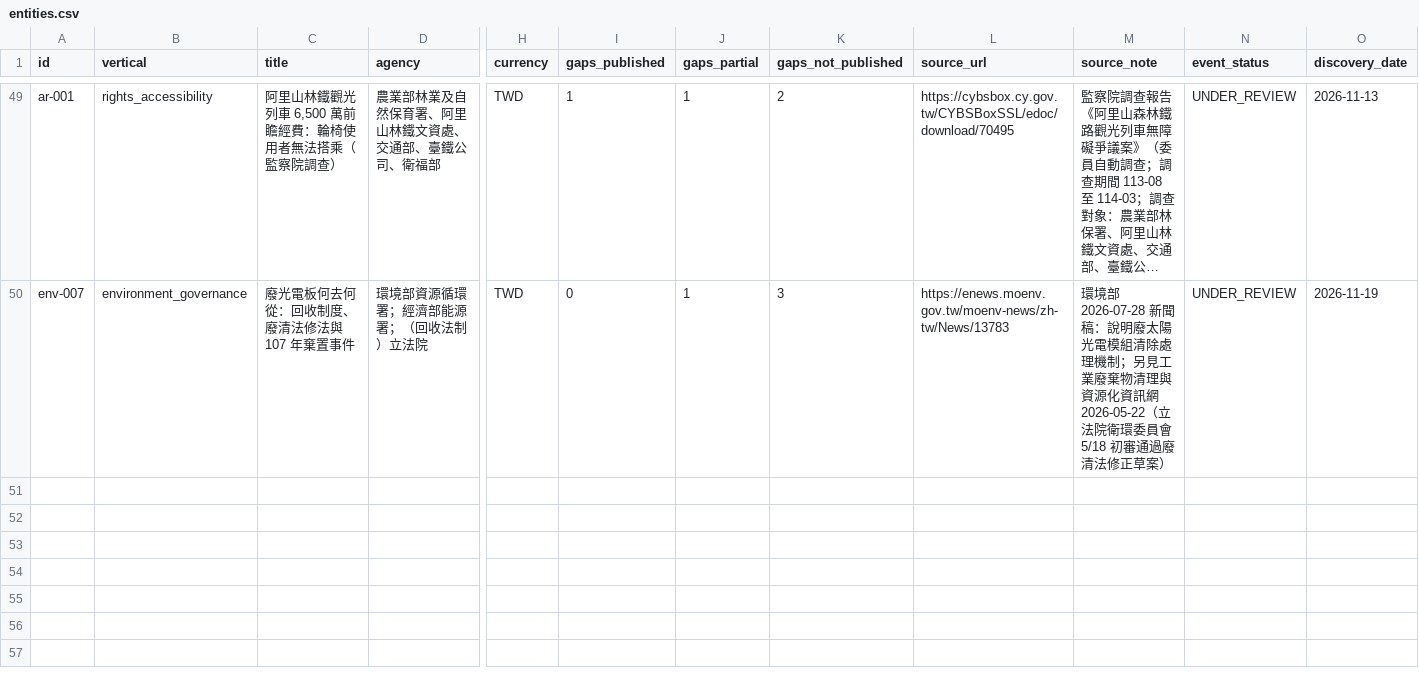
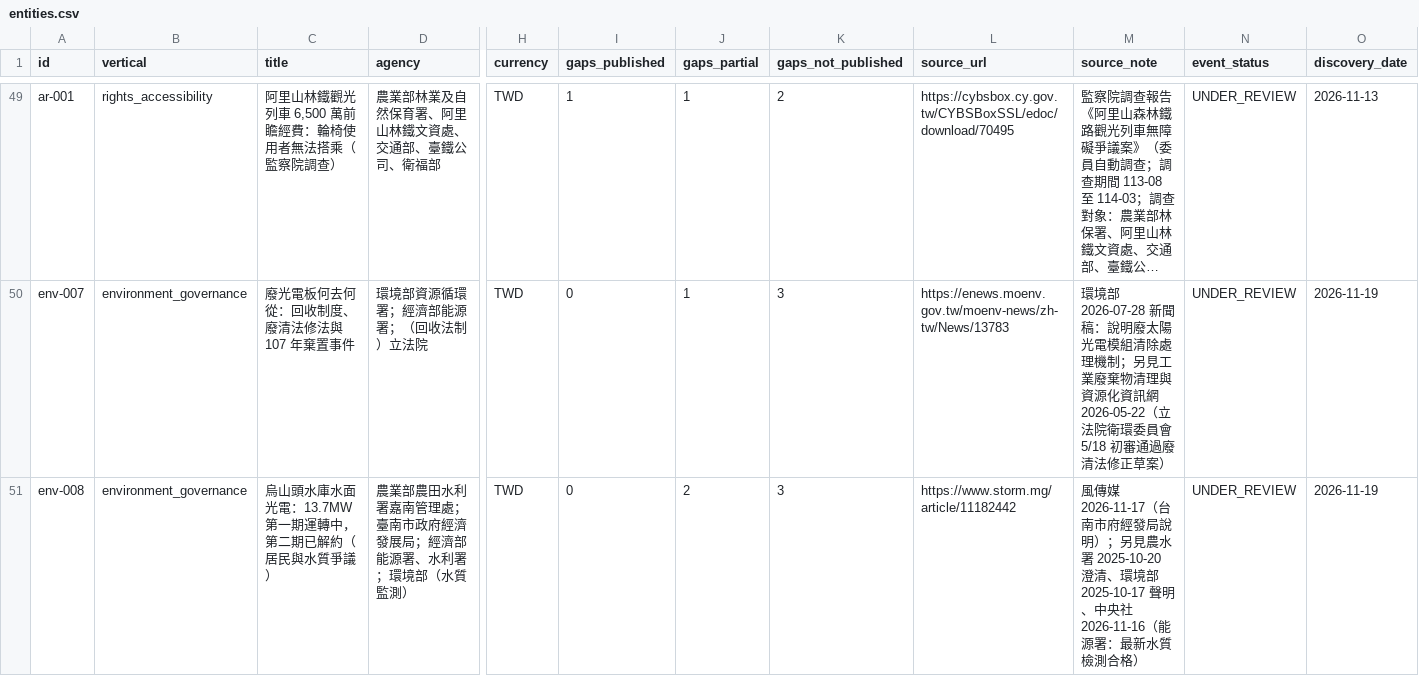
Before and after one commit to malaiyi/watchtw-mirror, a CSV file: entities.csv, drawn as a sheet; only a part is shown, gaps mark what is left out; long unchanged cells end in …; rows hold the shown columns only; the diff names each change by its address in the sheet, - before the commit and + after, or states it on an @@ line.

```diff
--- a/entities.csv
+++ b/entities.csv
+row 51: env-008 | environment_governance | 烏山頭水庫水面光電：13.7MW 第一期運轉中，第二期已解約（居民與水質爭議） | 農業部農田水利署嘉南管理處；臺南市政府經濟發展局；經濟部能源署、水利署；環境部（水質監測） | TWD | 0 | 2 | 3 | https://www.storm.mg/article/11182442 | 風傳媒 2026-11-17（台南市府經發局說明）；另見農水署 2025-10-20 澄清、環境部 2025-10-17 聲明、中央社 2026-11-16（能源署：最新水質檢測合格） | UNDER_REVIEW | 2026-11-19
```
Also changed, not shown: 6 other files.
